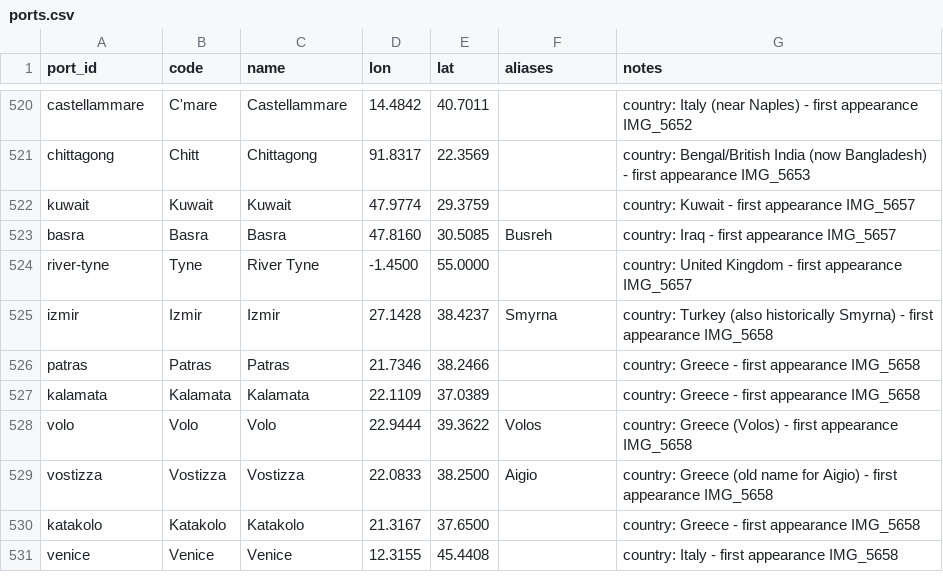
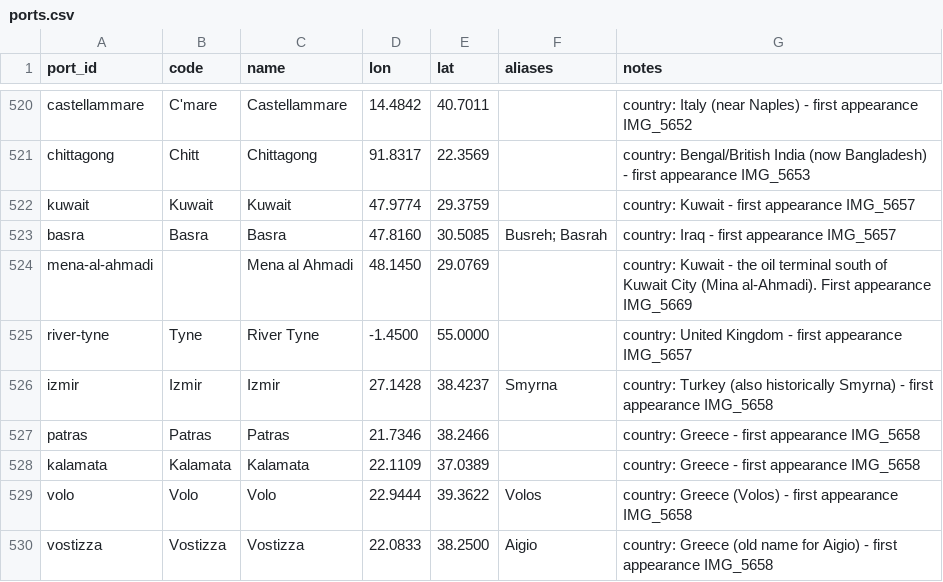
Before and after one commit to pushpingeo/rushton, a CSV file: data/ports.csv, drawn as a sheet; only a part is shown, gaps mark what is left out; the shorter side is filled out with more unchanged rows.

```diff
--- a/data/ports.csv
+++ b/data/ports.csv
@@ -522,3 +522,4 @@ chittagong,Chitt,Chittagong,91.8317,22.3569,,"country: Bengal/British India (now
 kuwait,Kuwait,Kuwait,47.9774,29.3759,,"country: Kuwait - first appearance IMG_5657"
-basra,Basra,Basra,47.8160,30.5085,Busreh,"country: Iraq - first appearance IMG_5657"
+basra,Basra,Basra,47.8160,30.5085,"Busreh; Basrah","country: Iraq - first appearance IMG_5657"
+mena-al-ahmadi,,Mena al Ahmadi,48.1450,29.0769,,"country: Kuwait - the oil terminal south of Kuwait City (Mina al-Ahmadi). First appearance IMG_5669"
 river-tyne,Tyne,River Tyne,-1.4500,55.0000,,"country: United Kingdom - first appearance IMG_5657"
```
Also changed, not shown: transcriptions/IMG_5668.csv, transcriptions/cards.csv, 2 other files.
